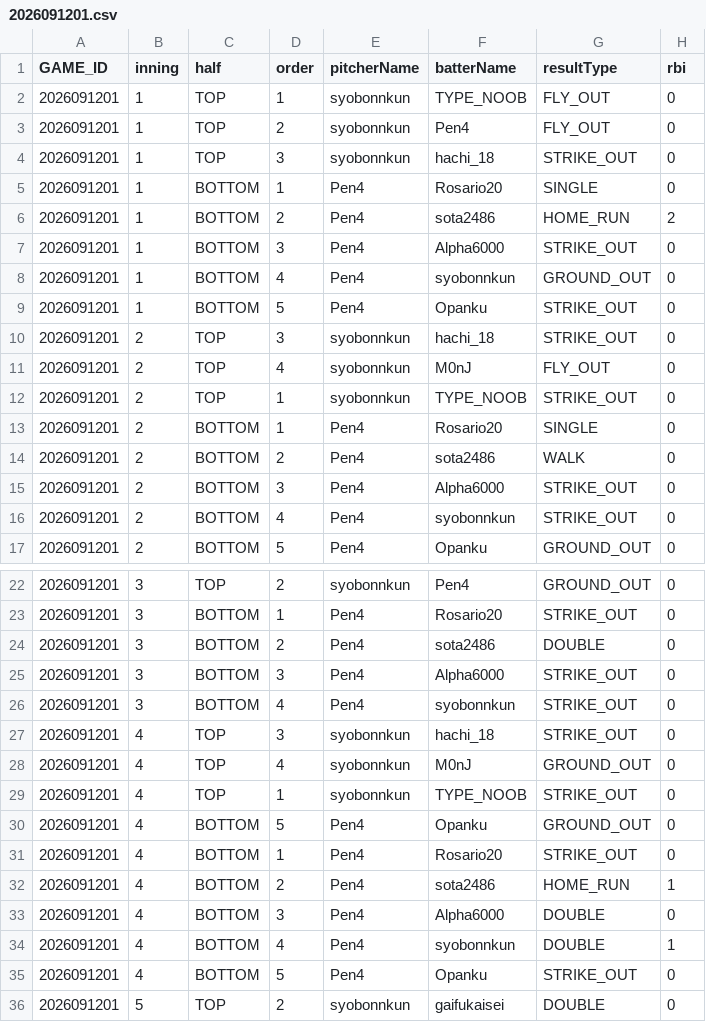
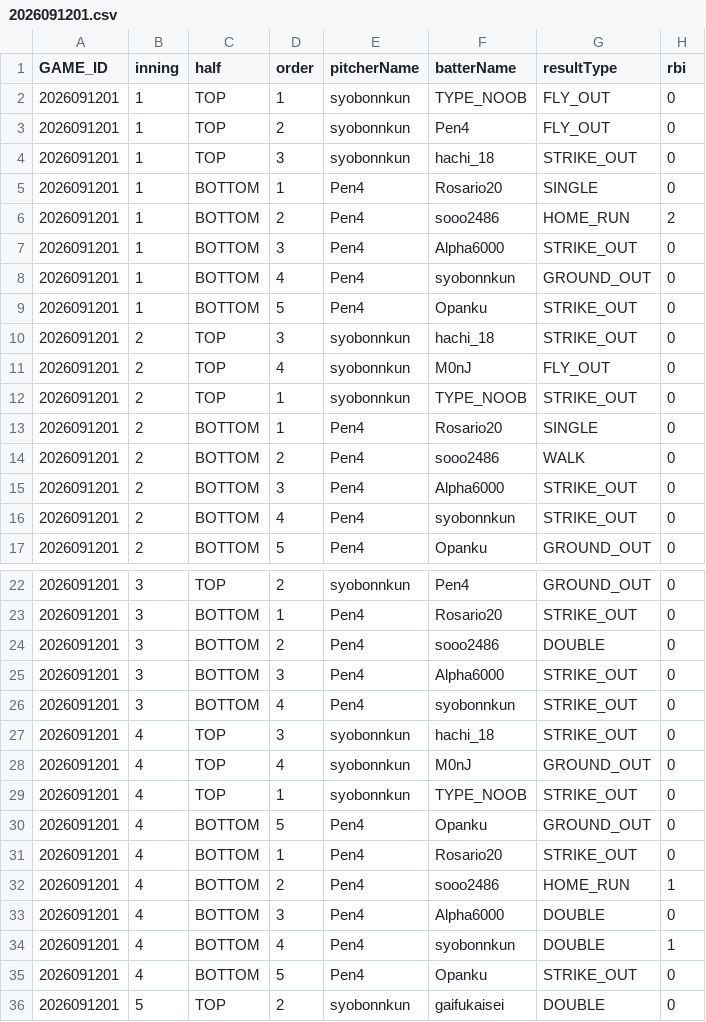
Before and after one commit to sota2486/BaseballStats, a CSV file: 2026091201.csv, drawn as a sheet; only a part is shown, gaps mark what is left out; the diff names each change by its address in the sheet, - before the commit and + after, or states it on an @@ line.

```diff
--- a/2026091201.csv
+++ b/2026091201.csv
-F6 (batterName): sota2486
+F6 (batterName): sooo2486
-F14 (batterName): sota2486
+F14 (batterName): sooo2486
-F24 (batterName): sota2486
+F24 (batterName): sooo2486
-F32 (batterName): sota2486
+F32 (batterName): sooo2486
```
Also changed, not shown: 2026100401.csv, 2026100402.csv, 5 other files.
